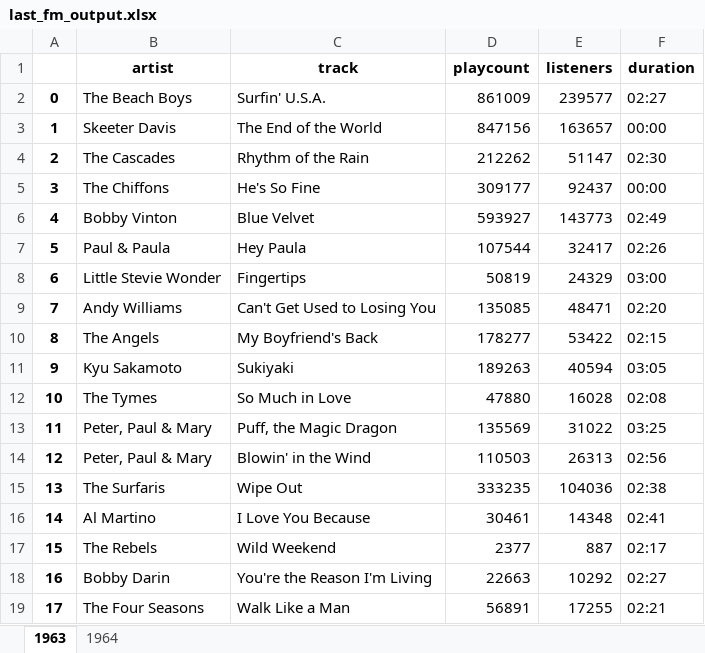
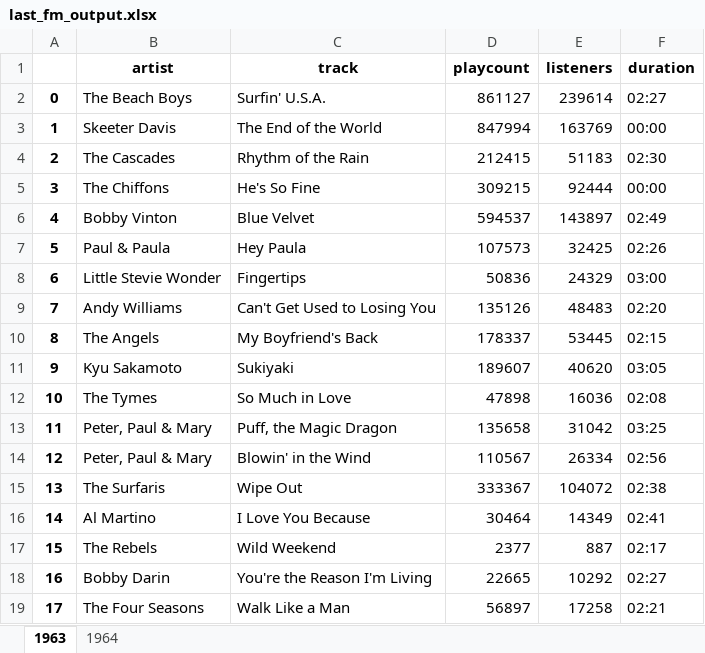
Before and after one commit to Innoversa/Law-School-Copyright, an Excel workbook: src/last_fm_output.xlsx, sheet 1963, drawn as a sheet; only a part is shown; values as stored, in another font and other column widths than the file's, no borders; the diff covers the shown part only; the diff names each change by its address in the sheet, - before the commit and + after, or states it on an @@ line.

```diff
--- a/src/last_fm_output.xlsx (sheet 1963)
+++ b/src/last_fm_output.xlsx (sheet 1963)
-D2 (playcount): 861009
+D2 (playcount): 861127
-E2 (listeners): 239577
+E2 (listeners): 239614
-D3 (playcount): 847156
+D3 (playcount): 847994
-E3 (listeners): 163657
+E3 (listeners): 163769
-D4 (playcount): 212262
+D4 (playcount): 212415
-E4 (listeners): 51147
+E4 (listeners): 51183
-D5 (playcount): 309177
+D5 (playcount): 309215
-E5 (listeners): 92437
+E5 (listeners): 92444
-D6 (playcount): 593927
+D6 (playcount): 594537
-E6 (listeners): 143773
+E6 (listeners): 143897
-D7 (playcount): 107544
+D7 (playcount): 107573
-E7 (listeners): 32417
+E7 (listeners): 32425
-D8 (playcount): 50819
+D8 (playcount): 50836
-D9 (playcount): 135085
+D9 (playcount): 135126
-E9 (listeners): 48471
+E9 (listeners): 48483
-D10 (playcount): 178277
+D10 (playcount): 178337
-E10 (listeners): 53422
+E10 (listeners): 53445
-D11 (playcount): 189263
+D11 (playcount): 189607
-E11 (listeners): 40594
+E11 (listeners): 40620
-D12 (playcount): 47880
+D12 (playcount): 47898
-E12 (listeners): 16028
+E12 (listeners): 16036
-D13 (playcount): 135569
+D13 (playcount): 135658
-E13 (listeners): 31022
+E13 (listeners): 31042
-D14 (playcount): 110503
+D14 (playcount): 110567
-E14 (listeners): 26313
+E14 (listeners): 26334
-D15 (playcount): 333235
+D15 (playcount): 333367
-E15 (listeners): 104036
+E15 (listeners): 104072
-D16 (playcount): 30461
+D16 (playcount): 30464
-E16 (listeners): 14348
+E16 (listeners): 14349
-D18 (playcount): 22663
+D18 (playcount): 22665
-D19 (playcount): 56891
+D19 (playcount): 56897
-E19 (listeners): 17255
+E19 (listeners): 17258
```
Also changed, not shown: 131 edited cells elsewhere in this sheet, sheet 1964, 1 other file.
